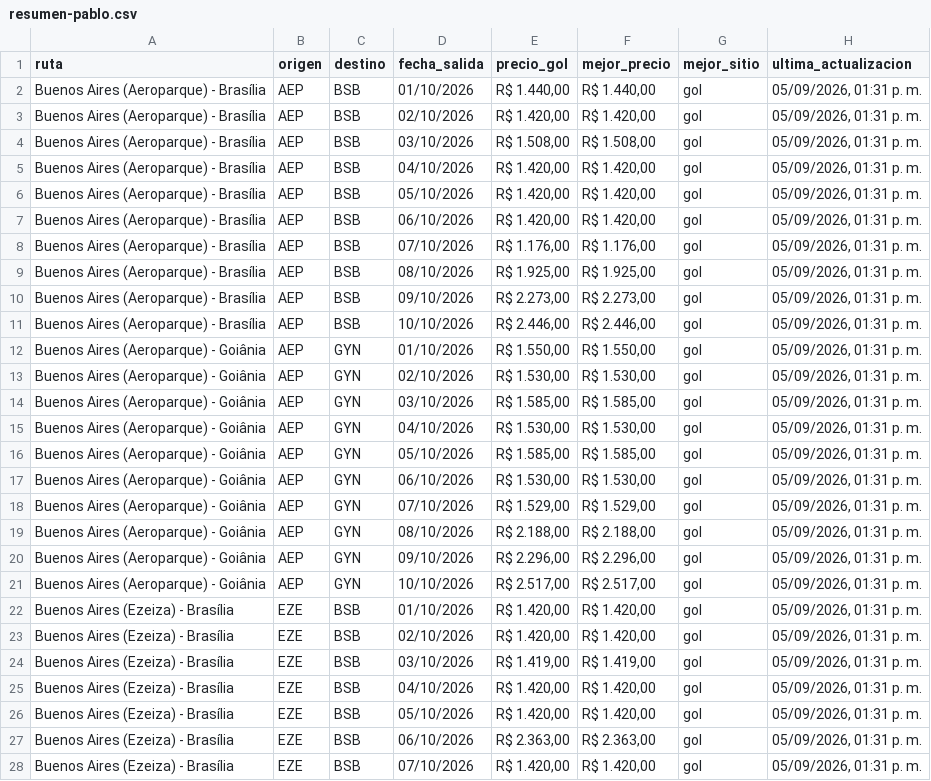
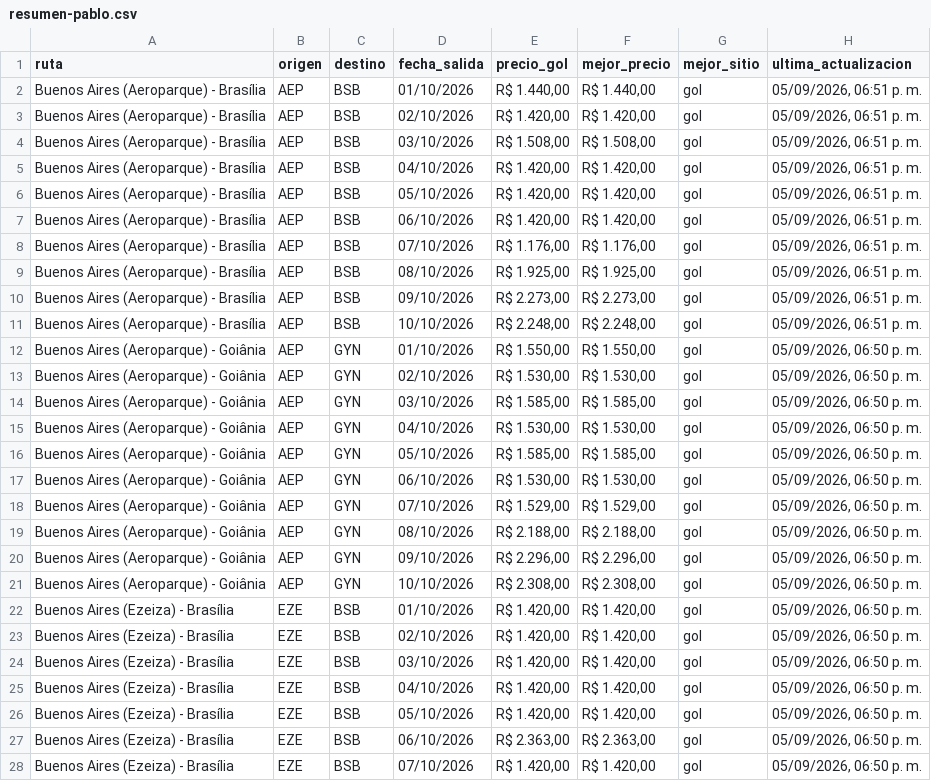
Before and after one commit to PabloNicolasAcevedo/vuelos-tracker, a CSV file: data/resumen-pablo.csv, drawn as a sheet; only a part is shown; the diff covers the shown part only; the diff names each change by its address in the sheet, - before the commit and + after, or states it on an @@ line.

```diff
--- a/data/resumen-pablo.csv
+++ b/data/resumen-pablo.csv
-H2:H11 (ultima_actualizacion): 05/09/2026, 01:31 p. m.
+H2:H11 (ultima_actualizacion): 05/09/2026, 06:51 p. m.
-E11 (precio_gol): R$ 2.446,00
+E11 (precio_gol): R$ 2.248,00
-F11 (mejor_precio): R$ 2.446,00
+F11 (mejor_precio): R$ 2.248,00
-H12:H28 (ultima_actualizacion): 05/09/2026, 01:31 p. m.
+H12:H28 (ultima_actualizacion): 05/09/2026, 06:50 p. m.
-E21 (precio_gol): R$ 2.517,00
+E21 (precio_gol): R$ 2.308,00
-F21 (mejor_precio): R$ 2.517,00
+F21 (mejor_precio): R$ 2.308,00
-E24 (precio_gol): R$ 1.419,00
+E24 (precio_gol): R$ 1.420,00
-F24 (mejor_precio): R$ 1.419,00
+F24 (mejor_precio): R$ 1.420,00
```
Also changed, not shown: 15 edited cells elsewhere in this file, data/resumen-david.csv, 14 other files.
